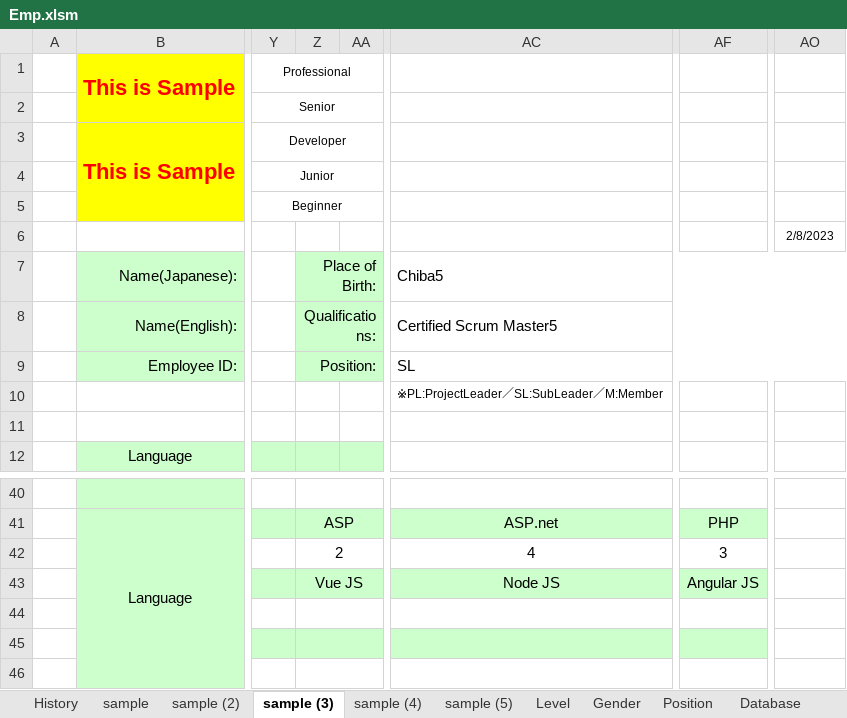
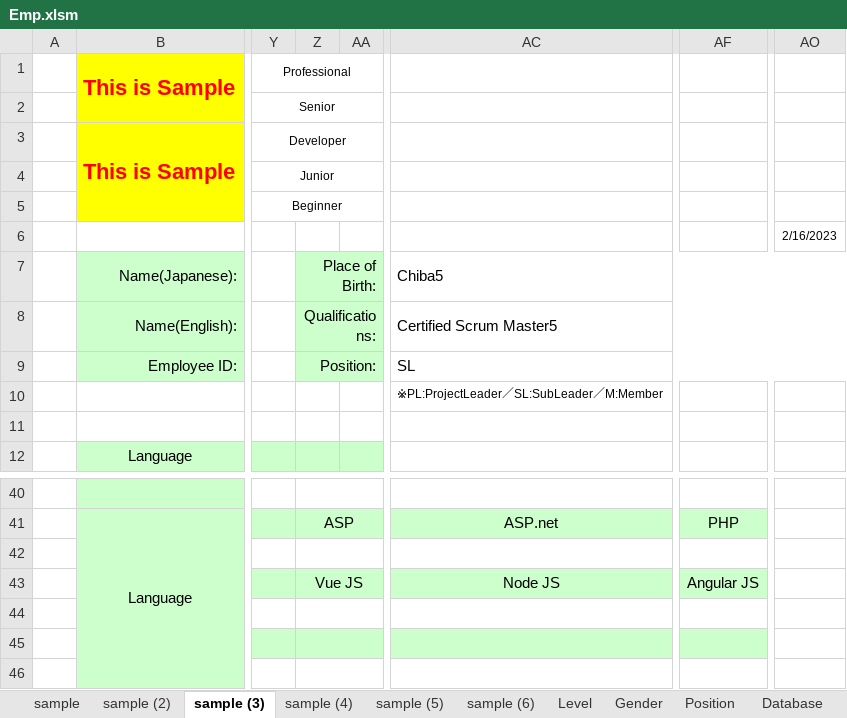
Before and after one commit to Kunz7533/Demo_PBI, an Excel workbook: Emp.xlsm, sheet sample (3), drawn as a sheet; only a part is shown, gaps mark what is left out; values as stored, in another font and other column widths than the file's, no borders; the diff names each change by its address in the sheet, - before the commit and + after, or states it on an @@ line.

```diff
--- a/Emp.xlsm (sheet sample (3))
+++ b/Emp.xlsm (sheet sample (3))
-sheet tab: History
+sheet tab: sample (6)
-AO6: 2/8/2023
+AO6: 2/16/2023
-Z42: 2
+Z42: (empty)
-AC42: 4
+AC42: (empty)
-AF42: 3
+AF42: (empty)
```
Also changed, not shown: sheet Database, sheet Stack, sheet Os, sheet Language, sheet Employee Info, sheet sample (2), 3 more sheets, 4 other files.
